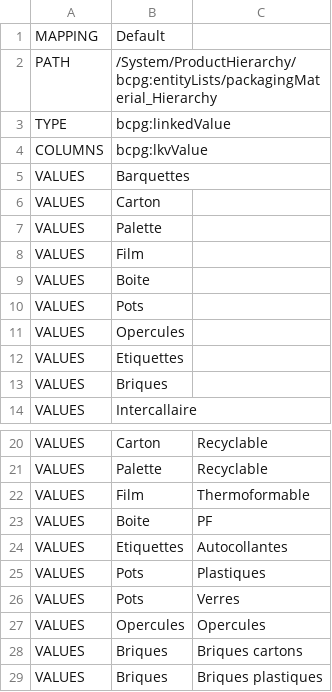
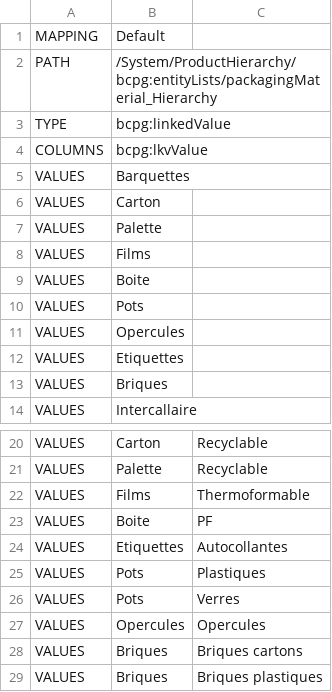
Before and after one commit to becpg/becpg-community, a CSV file: becpg-core/src/main/resources/beCPG/import/fr/food/demo/packagingProductHierarchy.csv, drawn as a sheet; only a part is shown, gaps mark what is left out.

Commit message:
import files (pack en)

```diff
--- a/becpg-core/src/main/resources/beCPG/import/fr/food/demo/packagingProductHierarchy.csv
+++ b/becpg-core/src/main/resources/beCPG/import/fr/food/demo/packagingProductHierarchy.csv
@@ -7,3 +7,3 @@ VALUES;Carton;
 VALUES;Palette;
-VALUES;Film;
+VALUES;Films;
 VALUES;Boite;
@@ -21,3 +21,3 @@ VALUES;Carton;Recyclable
 VALUES;Palette;Recyclable
-VALUES;Film;Thermoformable
+VALUES;Films;Thermoformable
 VALUES;Boite;PF
```
Also changed, not shown: 4 other files.
